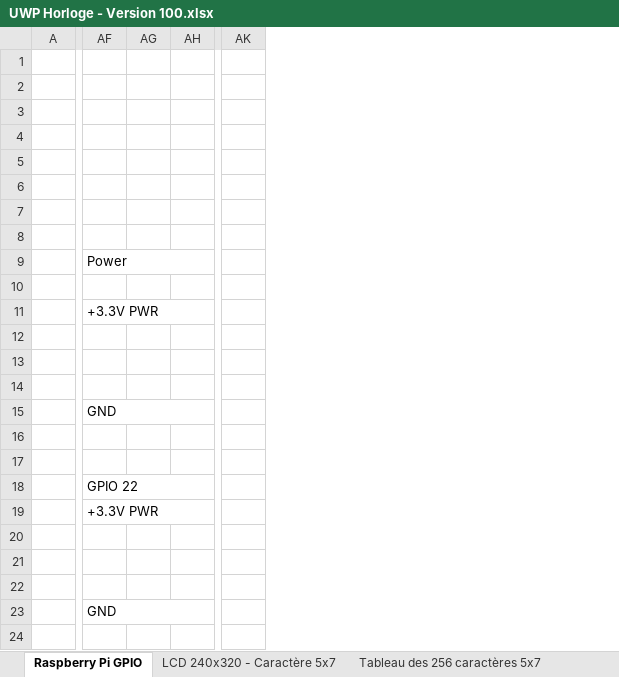
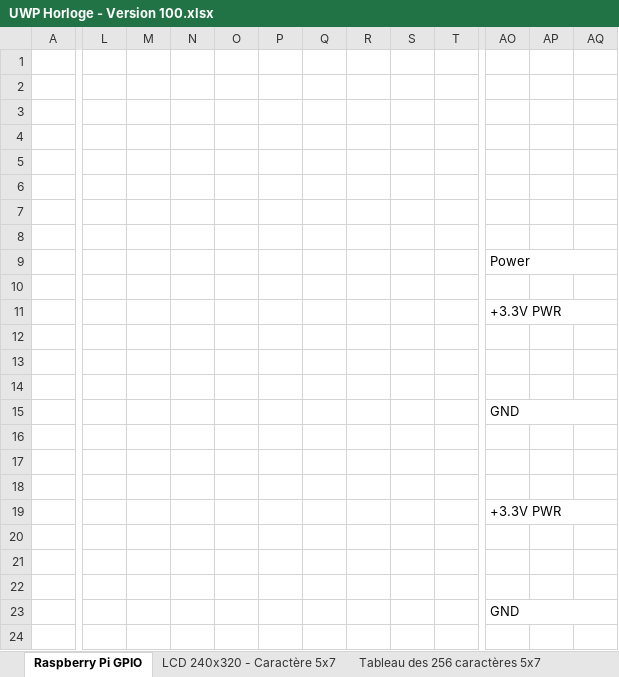
Before and after one commit to Emmanuel-NIATI/MFP2022, an Excel workbook: DisplayFont/doc/UWP Horloge - Version 100.xlsx, sheet Raspberry Pi GPIO, drawn as a sheet; only a part is shown, gaps mark what is left out; values as stored, in another font and other column widths than the file's, no cell formats; 1 other sheet too large or unreadable and not compared; removed rows and columns are numbered as before the commit, all else as after; the diff covers the shown part only; the diff names each change by its address in the sheet, - before the commit and + after, or states it on an @@ line.

Commit message:
V100 : Initialisation du projet

```diff
--- a/DisplayFont/doc/UWP Horloge - Version 100.xlsx (sheet Raspberry Pi GPIO)
+++ b/DisplayFont/doc/UWP Horloge - Version 100.xlsx (sheet Raspberry Pi GPIO)
+column L, empty
+column M, empty
+column N, empty
+column O, empty
+column P, empty
+column Q, empty
+column R, empty
+column S, empty
+column T, empty
-column AK, empty
-AO18: GPIO 22
+AO18: (empty)
-AF18:AH18 merged
```
Also changed, not shown: 1 removed column elsewhere in this sheet, cell formats.
